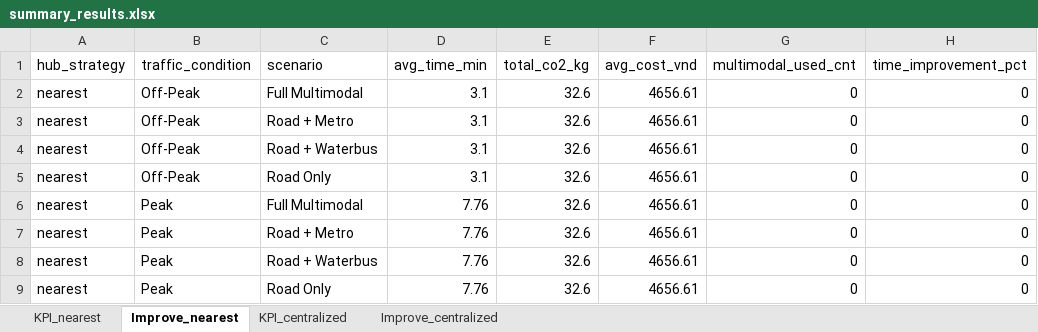
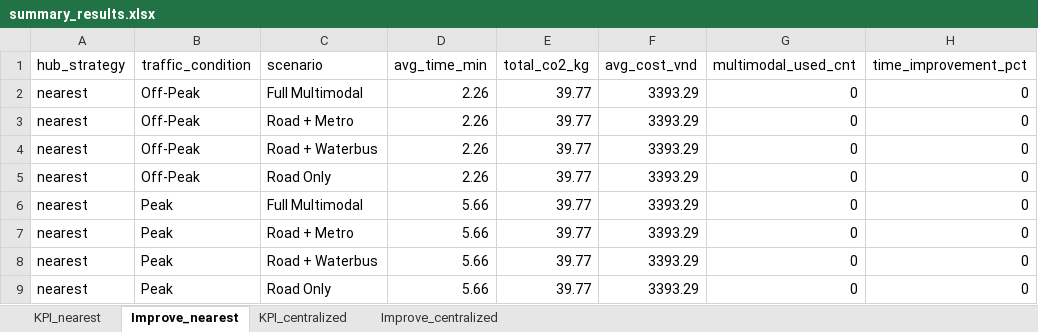
Before and after one commit to LeLyPhucAn/NCKH_Project_toi_uu_hoa_giao_thong, an Excel workbook: results/summary_results.xlsx, sheet Improve_nearest, drawn as a sheet; only a part is shown; values as stored, in another font and other column widths than the file's, no borders; the diff names each change by its address in the sheet, - before the commit and + after, or states it on an @@ line.

```diff
--- a/results/summary_results.xlsx (sheet Improve_nearest)
+++ b/results/summary_results.xlsx (sheet Improve_nearest)
-D2:D5 (avg_time_min): 3.1
+D2:D5 (avg_time_min): 2.26
-E2:E9 (total_co2_kg): 32.6
+E2:E9 (total_co2_kg): 39.77
-F2:F9 (avg_cost_vnd): 4656.61
+F2:F9 (avg_cost_vnd): 3393.29
-D6:D9 (avg_time_min): 7.76
+D6:D9 (avg_time_min): 5.66
```
Also changed, not shown: sheet KPI_nearest, sheet KPI_centralized, sheet Improve_centralized, src/results/summary_results.xlsx, 16 other files.
